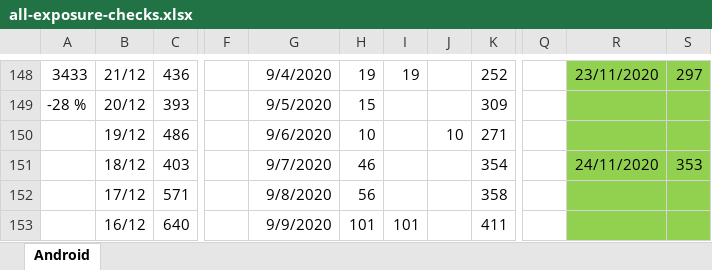
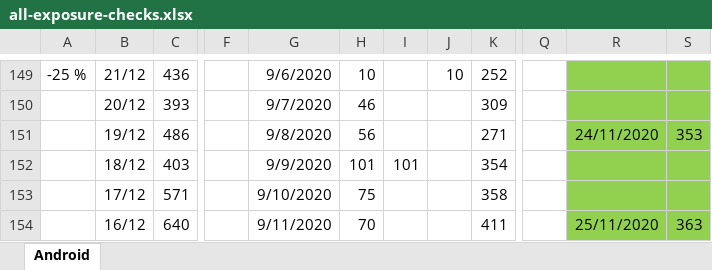
Before and after one commit to jussivirkkala/Excel, an Excel workbook: all-exposure-checks/all-exposure-checks.xlsx, sheet Android, drawn as a sheet; only a part is shown, gaps mark what is left out; values as stored, in another font and other column widths than the file's, no borders; charts and pictures not drawn; addresses are those after the commit; the diff covers the shown part only; the diff names each change by its address in the sheet, - before the commit and + after, or states it on an @@ line.

```diff
--- a/all-exposure-checks/all-exposure-checks.xlsx (sheet Android)
+++ b/all-exposure-checks/all-exposure-checks.xlsx (sheet Android)
-A149: 3433
+A149: -25 %
-G149: 9/4/2020
+G149: 9/6/2020
-H149: 19
+H149: 10
-I149: 19
+I149: (empty)
-J149: (empty)
+J149: 10
-R149: 23/11/2020
+R149: (empty)
-S149: 297
+S149: (empty)
-A150: -28 %
+A150: (empty)
-G150: 9/5/2020
+G150: 9/7/2020
-H150: 15
+H150: 46
-G151: 9/6/2020
+G151: 9/8/2020
-H151: 10
+H151: 56
-J151: 10
+J151: (empty)
-R151: (empty)
+R151: 24/11/2020
-S151: (empty)
+S151: 353
-G152: 9/7/2020
+G152: 9/9/2020
-H152: 46
+H152: 101
-I152: (empty)
+I152: 101
-R152: 24/11/2020
+R152: (empty)
-S152: 353
+S152: (empty)
-G153: 9/8/2020
+G153: 9/10/2020
-H153: 56
+H153: 75
-G154: 9/9/2020
+G154: 9/11/2020
-H154: 101
+H154: 70
-I154: 101
+I154: (empty)
-R154: (empty)
+R154: 25/11/2020
-S154: (empty)
+S154: 363
```
Also changed, not shown: 9 added rows, 3 removed rows and 605 edited cells elsewhere in this sheet, formulas that keep their value, charts or pictures.
